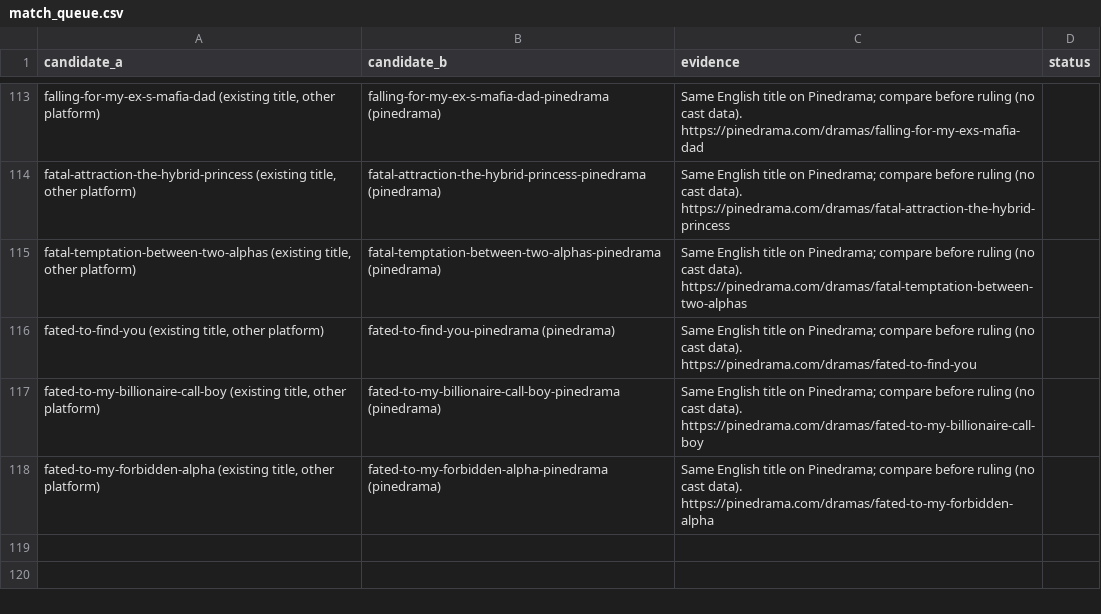
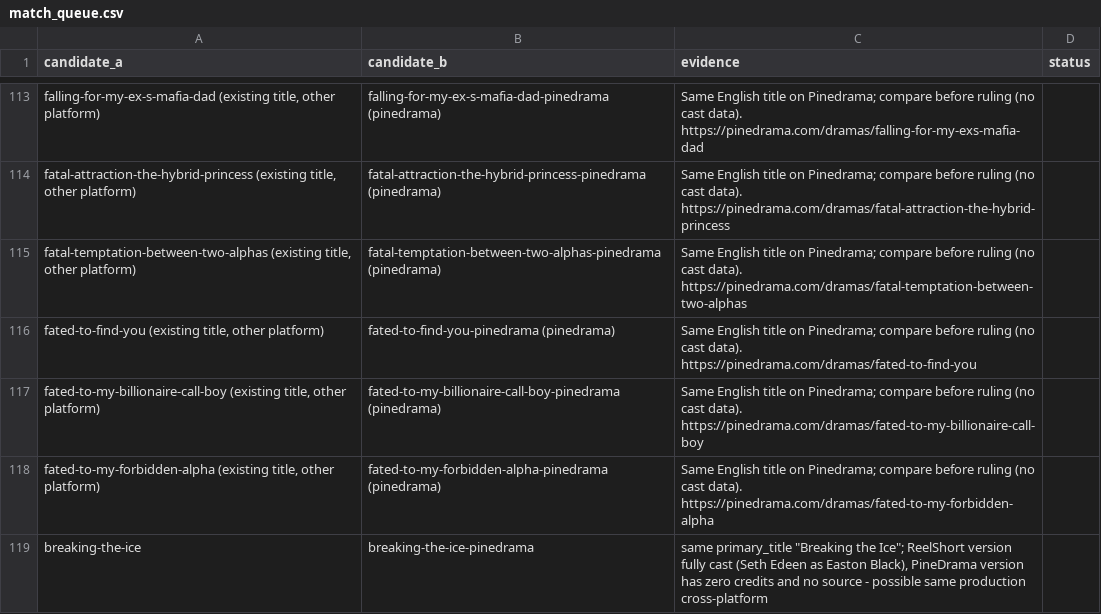
Before and after one commit to Cyanjb/dramaeverafter, a CSV file: data/match_queue.csv, drawn as a sheet; only a part is shown, gaps mark what is left out; the diff names each change by its address in the sheet, - before the commit and + after, or states it on an @@ line.

Commit message:
Real Reel top-10 + Reddit list: 10 new titles, 2 new actors (Elijah Van Zanten, Evgeniy Lesnichiy), 11 credits; flagged duplicate 'Breaking the Ice' to match_queue

```diff
--- a/data/match_queue.csv
+++ b/data/match_queue.csv
+row 119: breaking-the-ice | breaking-the-ice-pinedrama | same primary_title "Breaking the Ice"; ReelShort version fully cast (Seth Edeen as Easton Black), PineDrama version has zero credits and no source - possible same production cross-platform
```
Also changed, not shown: data/credits.csv, data/people.csv, 32 other files.
